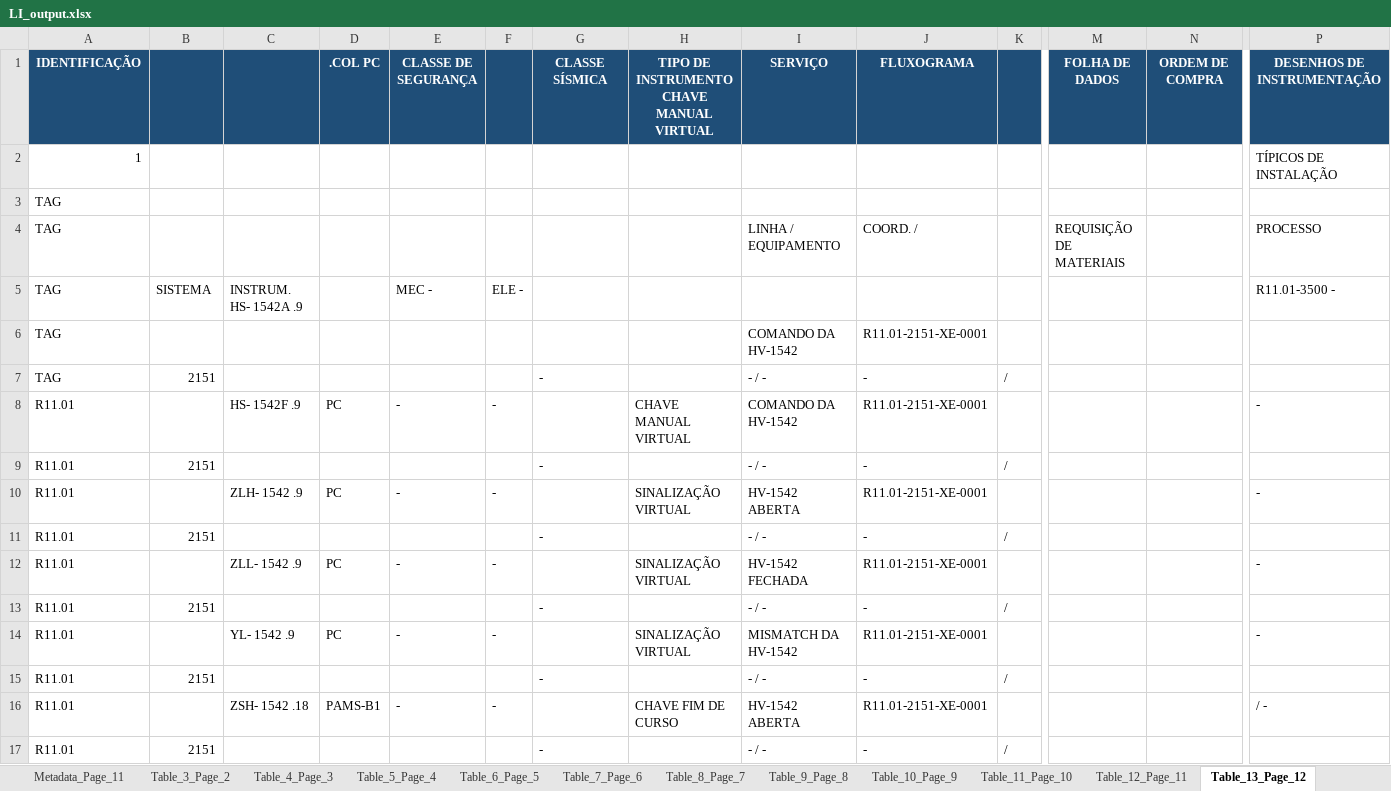
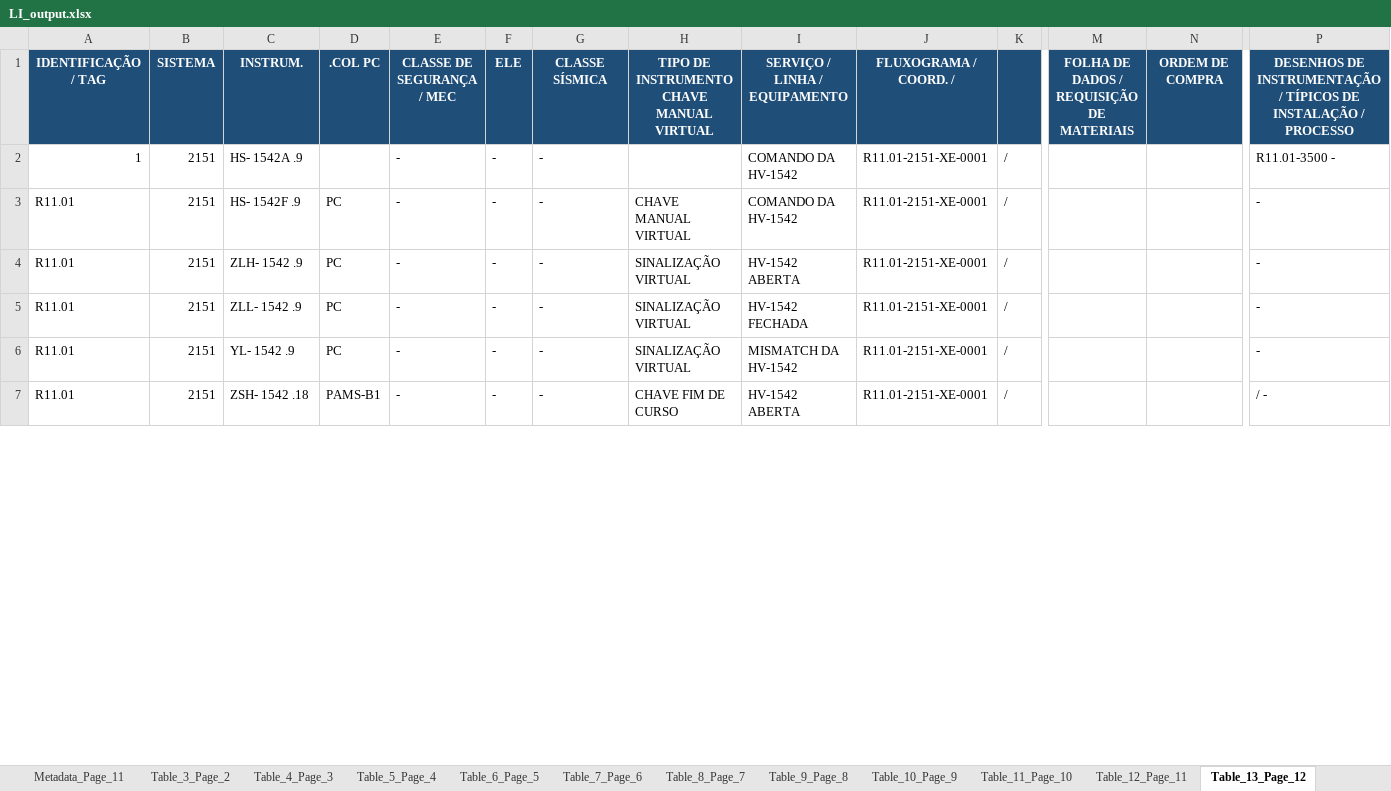
Before and after one commit to jeronimo-mg/PDF_to_sheet, an Excel workbook: LI_output.xlsx, sheet Table_13_Page_12, drawn as a sheet; only a part is shown, gaps mark what is left out; values as stored, in another font and other column widths than the file's, no borders; removed rows and columns are numbered as before the commit, all else as after; rows hold the shown columns only; the diff covers the shown part only; the diff names each change by its address in the sheet, - before the commit and + after, or states it on an @@ line.

Commit message:
chore(conductor): Mark track 'Correção de alinhamento de colunas (SISTEMA / INSTRUM.) e separação de sub-cabeçalhos em tabelas LI' as complete

```diff
--- a/LI_output.xlsx (sheet Table_13_Page_12)
+++ b/LI_output.xlsx (sheet Table_13_Page_12)
-row 1: IDENTIFICAÇÃO |  |  | .COL PC | CLASSE DE SEGURANÇA |  | CLASSE SÍSMICA | TIPO DE INSTRUMENTO CHAVE MANUAL VIRTUAL | SERVIÇO | FLUXOGRAMA |  | FOLHA DE DADOS | ORDEM DE COMPRA | DESENHOS DE INSTRUMENTAÇÃO
-row 2: 1 |  |  |  |  |  |  |  |  |  |  |  |  | TÍPICOS DE INSTALAÇÃO
-row 3: TAG
-row 4: TAG |  |  |  |  |  |  |  | LINHA / EQUIPAMENTO | COORD. / |  | REQUISIÇÃO DE MATERIAIS |  | PROCESSO
-row 5: TAG | SISTEMA | INSTRUM. HS- 1542A .9 |  | MEC - | ELE - |  |  |  |  |  |  |  | R11.01-3500 -
-row 6: TAG |  |  |  |  |  |  |  | COMANDO DA HV-1542 | R11.01-2151-XE-0001
-row 7: TAG | 2151 |  |  |  |  | - |  | - / - | - | /
+row 1: IDENTIFICAÇÃO / TAG | SISTEMA | INSTRUM. | .COL PC | CLASSE DE SEGURANÇA / MEC | ELE | CLASSE SÍSMICA | TIPO DE INSTRUMENTO CHAVE MANUAL VIRTUAL | SERVIÇO / LINHA / EQUIPAMENTO | FLUXOGRAMA / COORD. / |  | FOLHA DE DADOS / REQUISIÇÃO DE MATERIAIS | ORDEM DE COMPRA | DESENHOS DE INSTRUMENTAÇÃO / TÍPICOS DE INSTALAÇÃO / PROCESSO
+row 2: 1 | 2151 | HS- 1542A .9 |  | - | - | - |  | COMANDO DA HV-1542 | R11.01-2151-XE-0001 | / |  |  | R11.01-3500 -
-B3: (empty)
+B3: 2151
-G3: (empty)
+G3: -
-K3: (empty)
+K3: /
-row 9: R11.01 | 2151 |  |  |  |  | - |  | - / - | - | /
-B4: (empty)
+B4: 2151
-G4: (empty)
+G4: -
-K4: (empty)
+K4: /
-row 11: R11.01 | 2151 |  |  |  |  | - |  | - / - | - | /
-B5: (empty)
+B5: 2151
-G5: (empty)
+G5: -
-K5: (empty)
+K5: /
-row 13: R11.01 | 2151 |  |  |  |  | - |  | - / - | - | /
-B6: (empty)
+B6: 2151
-G6: (empty)
+G6: -
-K6: (empty)
+K6: /
-row 15: R11.01 | 2151 |  |  |  |  | - |  | - / - | - | /
-B7: (empty)
+B7: 2151
-G7: (empty)
+G7: -
-K7: (empty)
+K7: /
-row 17: R11.01 | 2151 |  |  |  |  | - |  | - / - | - | /
```
Also changed, not shown: 1 added row, 22 removed rows and 74 edited cells elsewhere in this sheet, sheet Master_Consolidated, sheet Table_14_Page_13, sheet Table_11_Page_10, sheet Table_12_Page_11, sheet Table_7_Page_6, sheet Table_4_Page_3, 9 more sheets, 11 other files.
